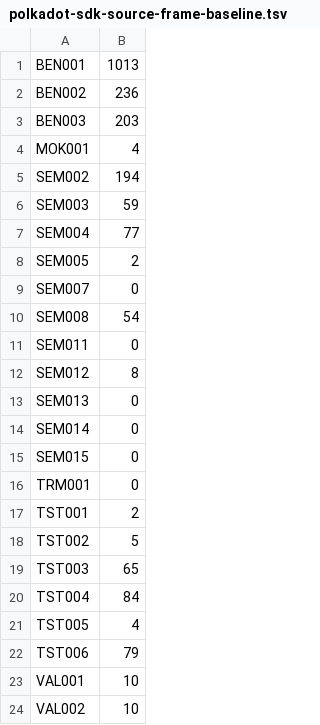
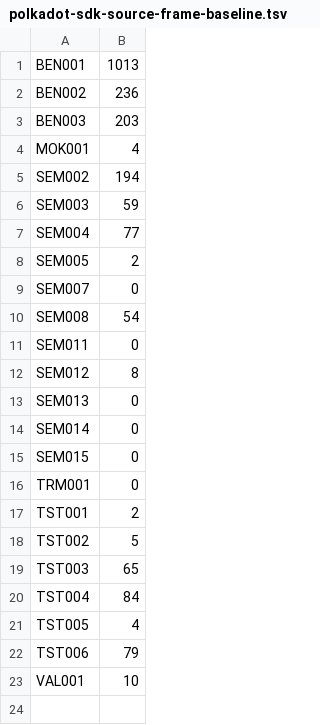
Before and after one commit to agustinustheo/polkadot-linter, a TSV file: benchmarks/polkadot-sdk-source-frame-baseline.tsv, drawn as a sheet; the diff names each change by its address in the sheet, - before the commit and + after, or states it on an @@ line.

```diff
--- a/benchmarks/polkadot-sdk-source-frame-baseline.tsv
+++ b/benchmarks/polkadot-sdk-source-frame-baseline.tsv
-row 24: VAL002 | 10
```
Also changed, not shown: 40 other files.
